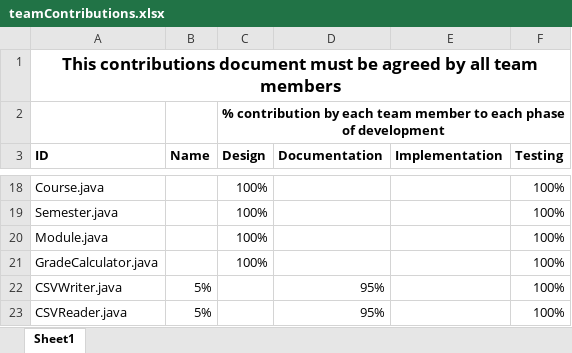
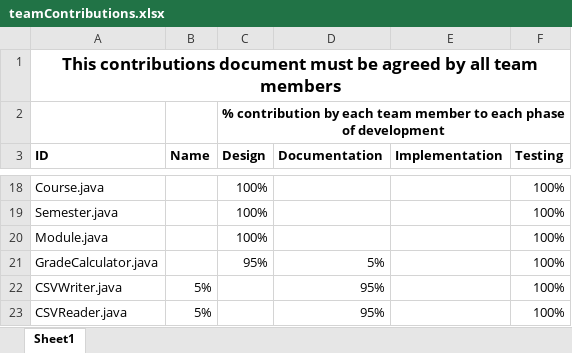
Before and after one commit to Chris-B33/UL-Student-Record-System, an Excel workbook: teamContributions.xlsx, sheet Sheet1, drawn as a sheet; only a part is shown, gaps mark what is left out; values as stored, in another font and other column widths than the file's, no borders; the diff names each change by its address in the sheet, - before the commit and + after, or states it on an @@ line.

Commit message:
updated HelpFile.pdf and teamContributions.xlsx

```diff
--- a/teamContributions.xlsx (sheet Sheet1)
+++ b/teamContributions.xlsx (sheet Sheet1)
-C21 (Design): 100%
+C21 (Design): 95%
-D21 (Documentation): (empty)
+D21 (Documentation): 5%
```
Also changed, not shown: 1 other file.
